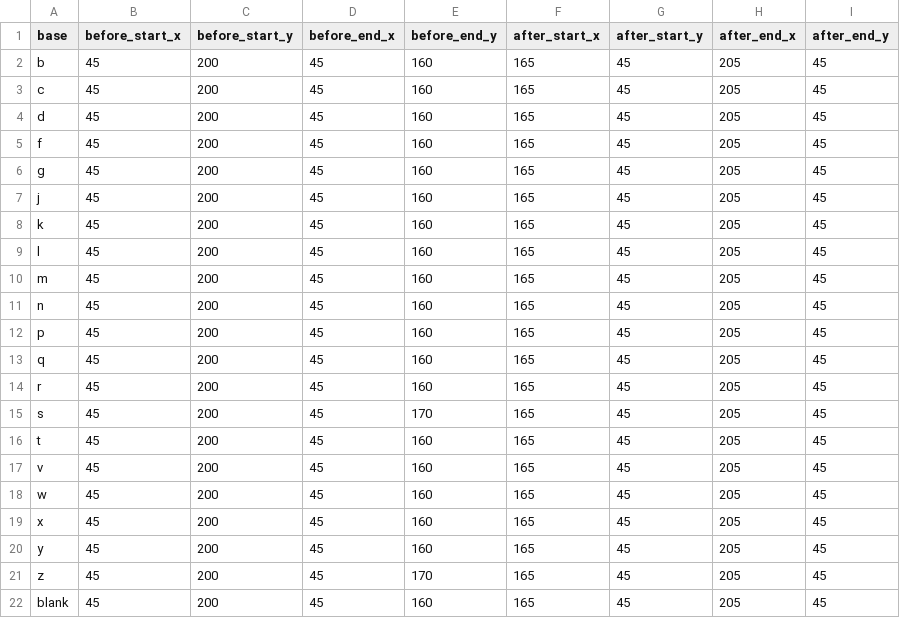
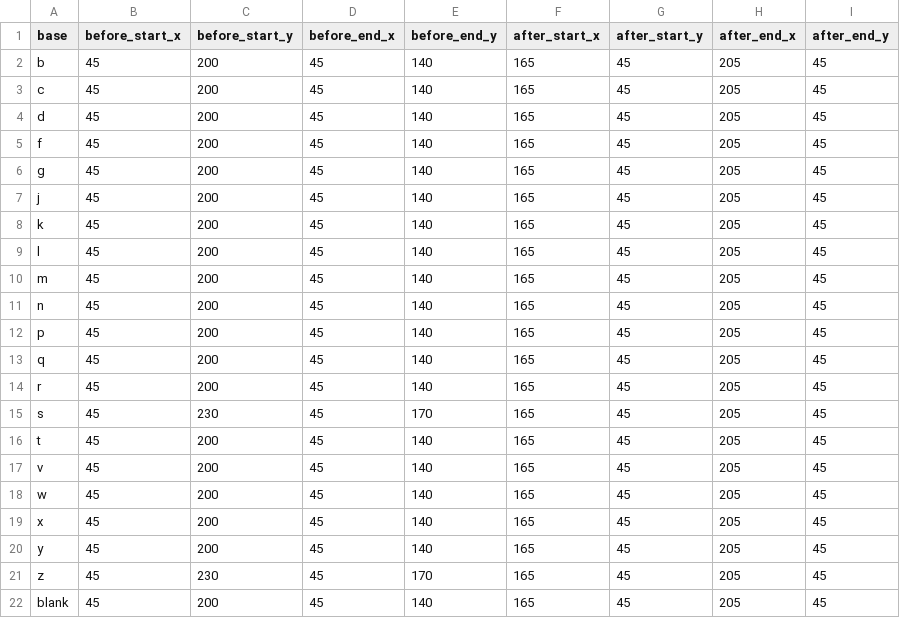
Before and after one commit to alexsincai/diabolic-script-generator, a CSV file: assets/diabolic_angles_4.csv, drawn as a sheet.

```diff
--- a/assets/diabolic_angles_4.csv
+++ b/assets/diabolic_angles_4.csv
@@ -1,22 +1,22 @@
 base,before_start_x,before_start_y,before_end_x,before_end_y,after_start_x,after_start_y,after_end_x,after_end_y
-b,45,200,45,160,165,45,205,45
-c,45,200,45,160,165,45,205,45
-d,45,200,45,160,165,45,205,45
-f,45,200,45,160,165,45,205,45
-g,45,200,45,160,165,45,205,45
-j,45,200,45,160,165,45,205,45
-k,45,200,45,160,165,45,205,45
-l,45,200,45,160,165,45,205,45
-m,45,200,45,160,165,45,205,45
-n,45,200,45,160,165,45,205,45
-p,45,200,45,160,165,45,205,45
-q,45,200,45,160,165,45,205,45
-r,45,200,45,160,165,45,205,45
-s,45,200,45,170,165,45,205,45
-t,45,200,45,160,165,45,205,45
-v,45,200,45,160,165,45,205,45
-w,45,200,45,160,165,45,205,45
-x,45,200,45,160,165,45,205,45
-y,45,200,45,160,165,45,205,45
-z,45,200,45,170,165,45,205,45
-blank,45,200,45,160,165,45,205,45
+b,45,200,45,140,165,45,205,45
+c,45,200,45,140,165,45,205,45
+d,45,200,45,140,165,45,205,45
+f,45,200,45,140,165,45,205,45
+g,45,200,45,140,165,45,205,45
+j,45,200,45,140,165,45,205,45
+k,45,200,45,140,165,45,205,45
+l,45,200,45,140,165,45,205,45
+m,45,200,45,140,165,45,205,45
+n,45,200,45,140,165,45,205,45
+p,45,200,45,140,165,45,205,45
+q,45,200,45,140,165,45,205,45
+r,45,200,45,140,165,45,205,45
+s,45,230,45,170,165,45,205,45
+t,45,200,45,140,165,45,205,45
+v,45,200,45,140,165,45,205,45
+w,45,200,45,140,165,45,205,45
+x,45,200,45,140,165,45,205,45
+y,45,200,45,140,165,45,205,45
+z,45,230,45,170,165,45,205,45
+blank,45,200,45,140,165,45,205,45
```
Also changed, not shown: assets/diabolic_angles_2.csv, 1 other file.
